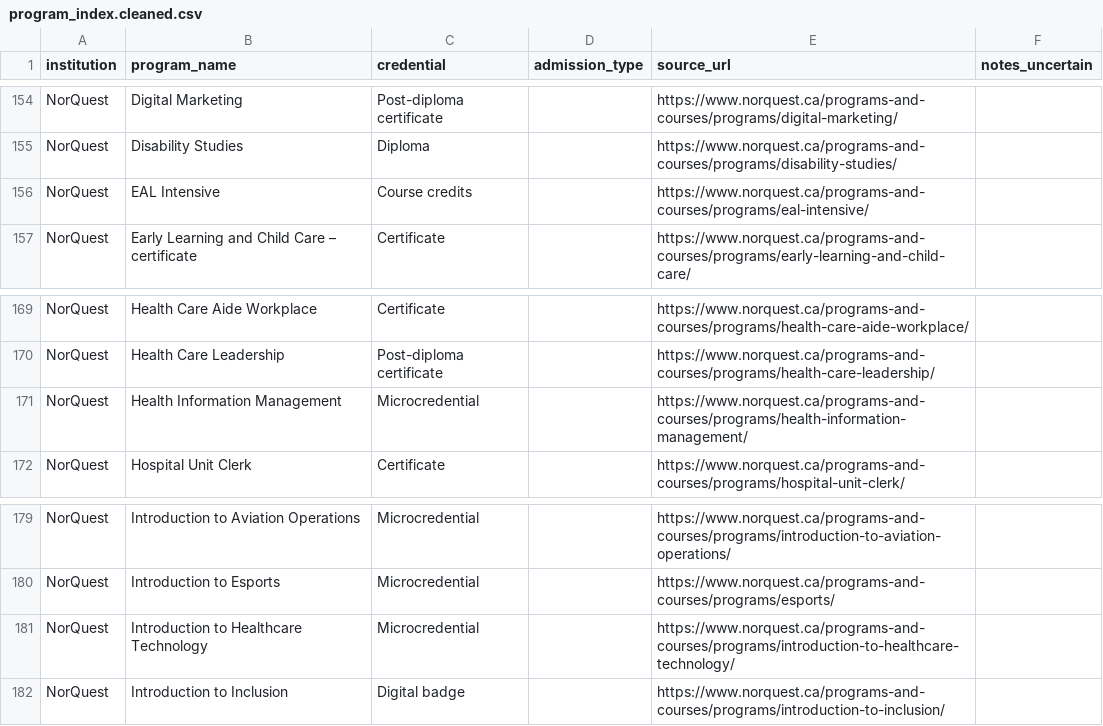
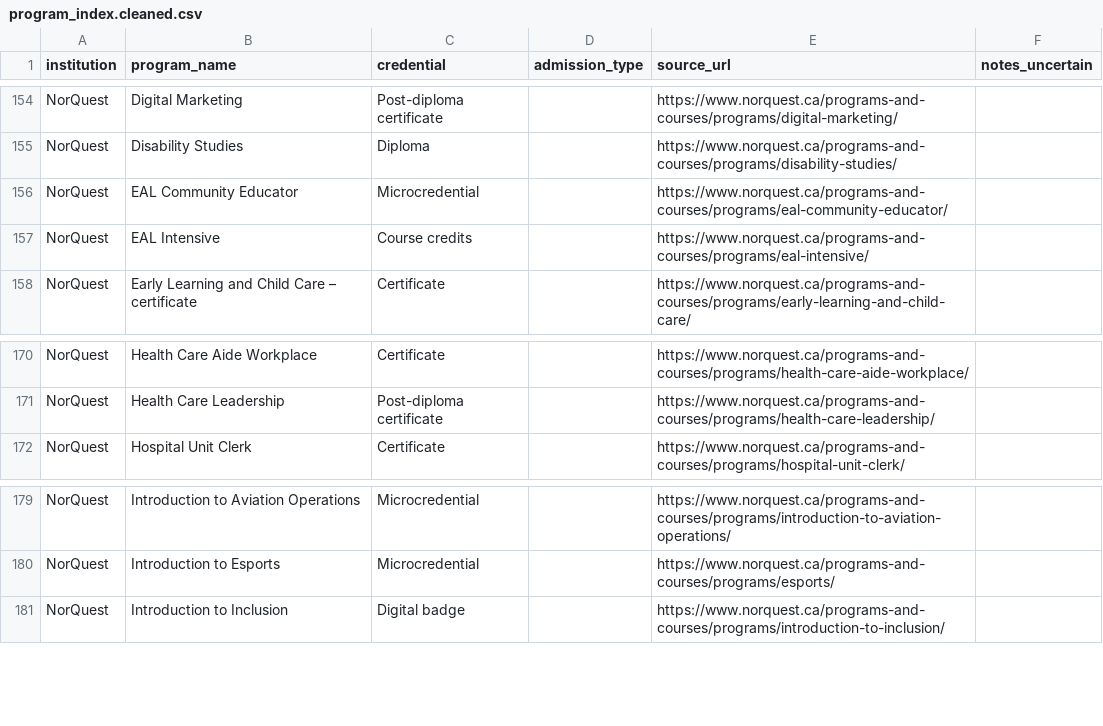
Before and after one commit to deanguedo-arch/ADMISSION-APP, a CSV file: pipeline/program_index.cleaned.csv, drawn as a sheet; only a part is shown, gaps mark what is left out.

```diff
--- a/pipeline/program_index.cleaned.csv
+++ b/pipeline/program_index.cleaned.csv
@@ -155,2 +155,3 @@ NorQuest,Digital Marketing,Post-diploma certificate,,https://www.norquest.ca/pro
 NorQuest,Disability Studies,Diploma,,https://www.norquest.ca/programs-and-courses/programs/disability-studies/,
+NorQuest,EAL Community Educator,Microcredential,,https://www.norquest.ca/programs-and-courses/programs/eal-community-educator/,
 NorQuest,EAL Intensive,Course credits,,https://www.norquest.ca/programs-and-courses/programs/eal-intensive/,
@@ -170,3 +171,2 @@ NorQuest,Health Care Aide Workplace,Certificate,,https://www.norquest.ca/program
 NorQuest,Health Care Leadership,Post-diploma certificate,,https://www.norquest.ca/programs-and-courses/programs/health-care-leadership/,
-NorQuest,Health Information Management,Microcredential,,https://www.norquest.ca/programs-and-courses/programs/health-information-management/,
 NorQuest,Hospital Unit Clerk,Certificate,,https://www.norquest.ca/programs-and-courses/programs/hospital-unit-clerk/,
@@ -180,3 +180,2 @@ NorQuest,Introduction to Aviation Operations,Microcredential,,https://www.norque
 NorQuest,Introduction to Esports,Microcredential,,https://www.norquest.ca/programs-and-courses/programs/esports/,
-NorQuest,Introduction to Healthcare Technology,Microcredential,,https://www.norquest.ca/programs-and-courses/programs/introduction-to-healthcare-technology/,
 NorQuest,Introduction to Inclusion,Digital badge,,https://www.norquest.ca/programs-and-courses/programs/introduction-to-inclusion/,
```
Also changed, not shown: data/ALBERTA_ADMISSIONS_MASTER_CANONICAL.csv, pipeline/norquest_program_seed.csv, 3 other files.
